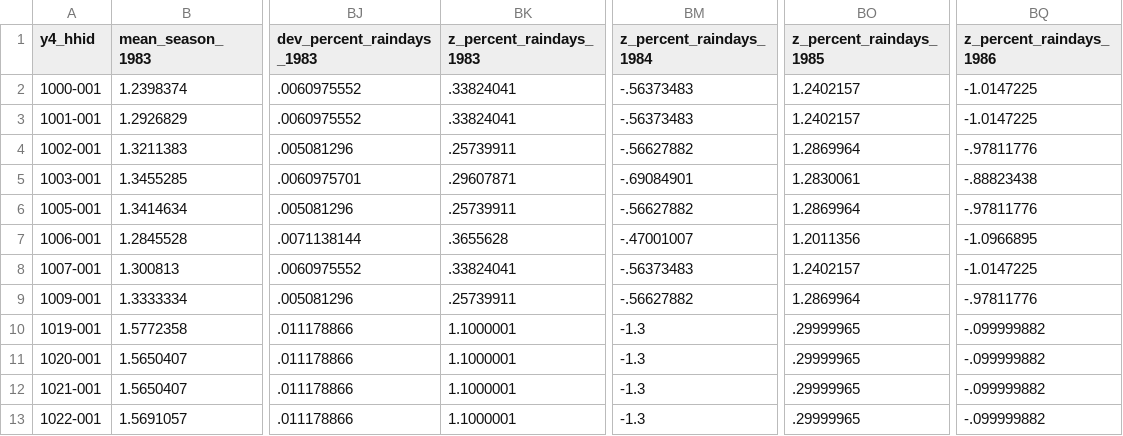
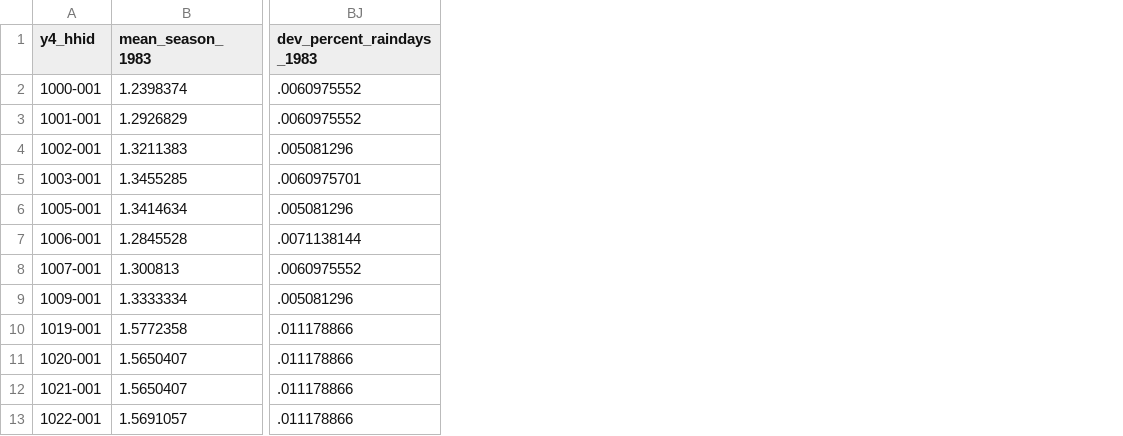
Before and after one commit to jcoliver/wxsumR, a CSV file: data/stata-rain-output.csv, drawn as a sheet; only a part is shown, gaps mark what is left out; the diff names each change by its address in the sheet, - before the commit and + after, or states it on an @@ line.

Commit message:
Compare temp output to latest Stata

```diff
--- a/data/stata-rain-output.csv
+++ b/data/stata-rain-output.csv
-column BK (z_percent_raindays_1983), rows 2-13: .33824041 | .33824041 | .25739911 | .29607871 | .25739911 | .3655628 | .33824041 | .25739911 | 1.1000001 | 1.1000001 | 1.1000001 | 1.1000001
-column BM (z_percent_raindays_1984), rows 2-13: -.56373483 | -.56373483 | -.56627882 | -.69084901 | -.56627882 | -.47001007 | -.56373483 | -.56627882 | -1.3 | -1.3 | -1.3 | -1.3
-column BO (z_percent_raindays_1985), rows 2-13: 1.2402157 | 1.2402157 | 1.2869964 | 1.2830061 | 1.2869964 | 1.2011356 | 1.2402157 | 1.2869964 | .29999965 | .29999965 | .29999965 | .29999965
-column BQ (z_percent_raindays_1986), rows 2-13: -1.0147225 | -1.0147225 | -.97811776 | -.88823438 | -.97811776 | -1.0966895 | -1.0147225 | -.97811776 | -.099999882 | -.099999882 | -.099999882 | -.099999882
```
Also changed, not shown: data/stata-temp-output.csv, 3 other files.
